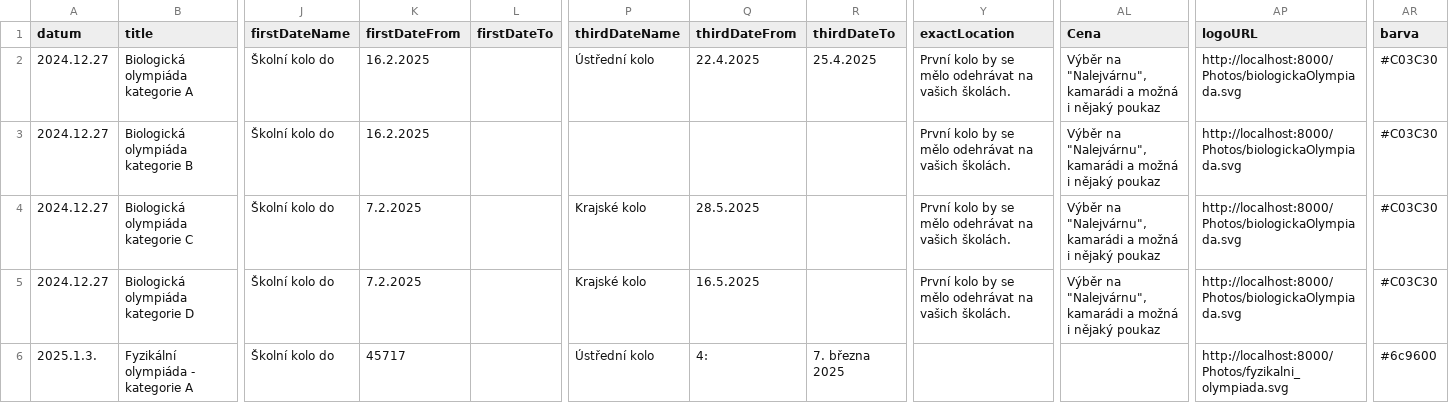
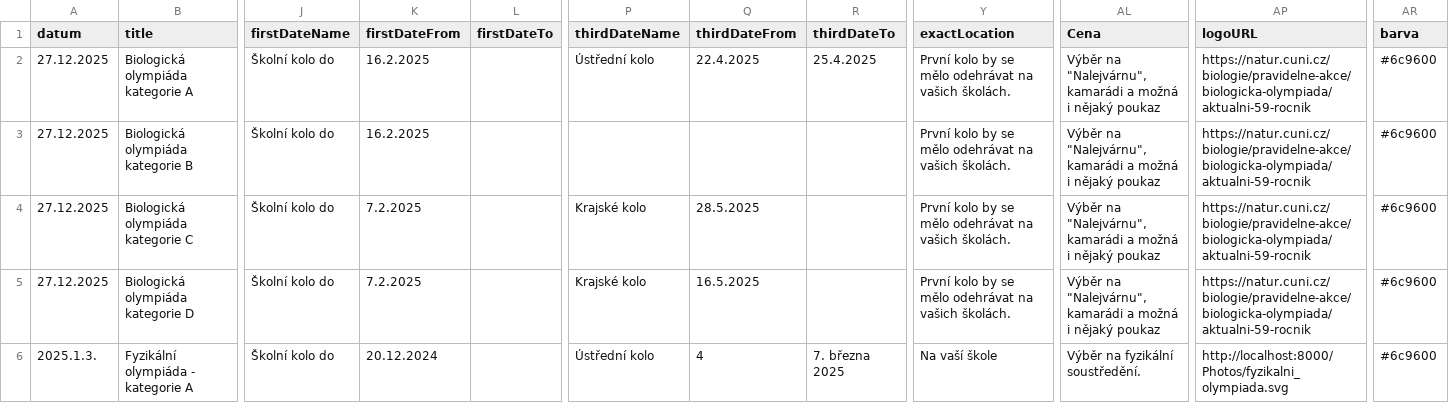
Before and after one commit to MyMind2/Rebarbora, a CSV file: competitions.csv, drawn as a sheet; only a part is shown, gaps mark what is left out; the diff covers the shown part only; the diff names each change by its address in the sheet, - before the commit and + after, or states it on an @@ line.

Commit message:
Update competitions.csv

```diff
--- a/competitions.csv
+++ b/competitions.csv
-A2:A5 (datum): 2024.12.27
+A2:A5 (datum): 27.12.2025
-AP2:AP5 (logoURL): http://localhost:8000/Photos/biologickaOlympiada.svg
+AP2:AP5 (logoURL): https://natur.cuni.cz/biologie/pravidelne-akce/biologicka-olympiada/aktualni-59-rocnik
-AR2:AR5 (barva): #C03C30
+AR2:AR5 (barva): #6c9600
-K6 (firstDateFrom): 45717
+K6 (firstDateFrom): 20.12.2024
-Q6 (thirdDateFrom): 4:
+Q6 (thirdDateFrom): 4
-Y6 (exactLocation): (empty)
+Y6 (exactLocation): Na vaší škole
-AL6 (Cena): (empty)
+AL6 (Cena): Výběr na fyzikální soustředění.
```
Also changed, not shown: 2 added rows and 6 edited cells elsewhere in this file.
